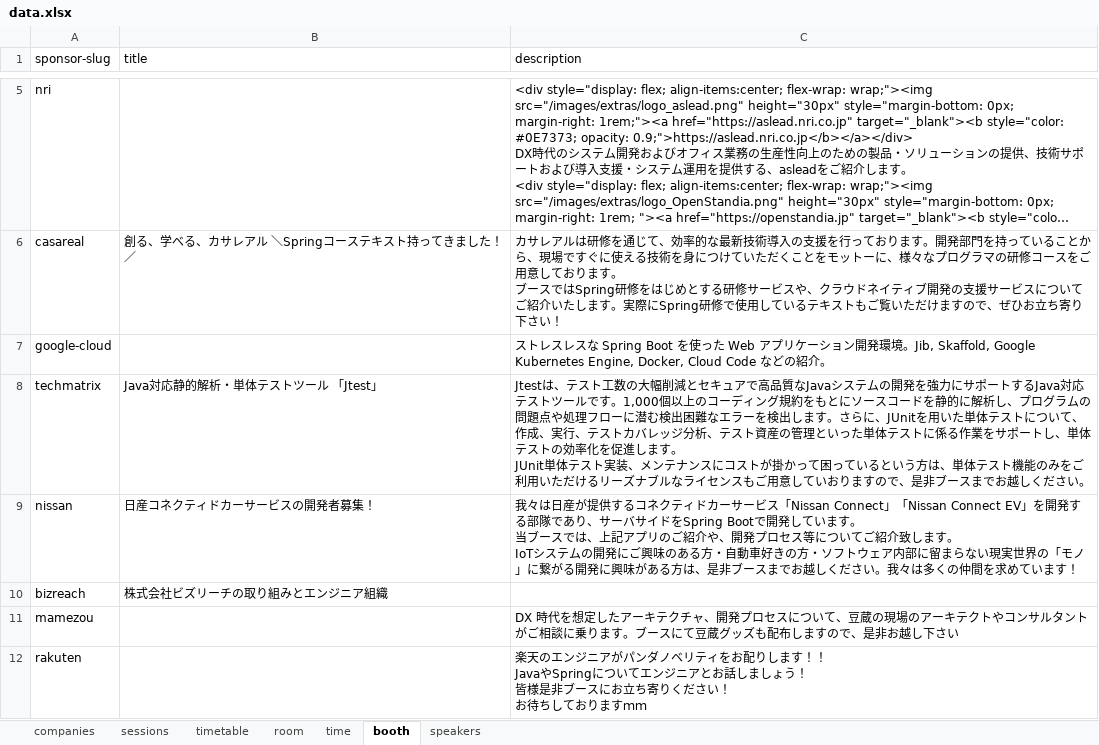
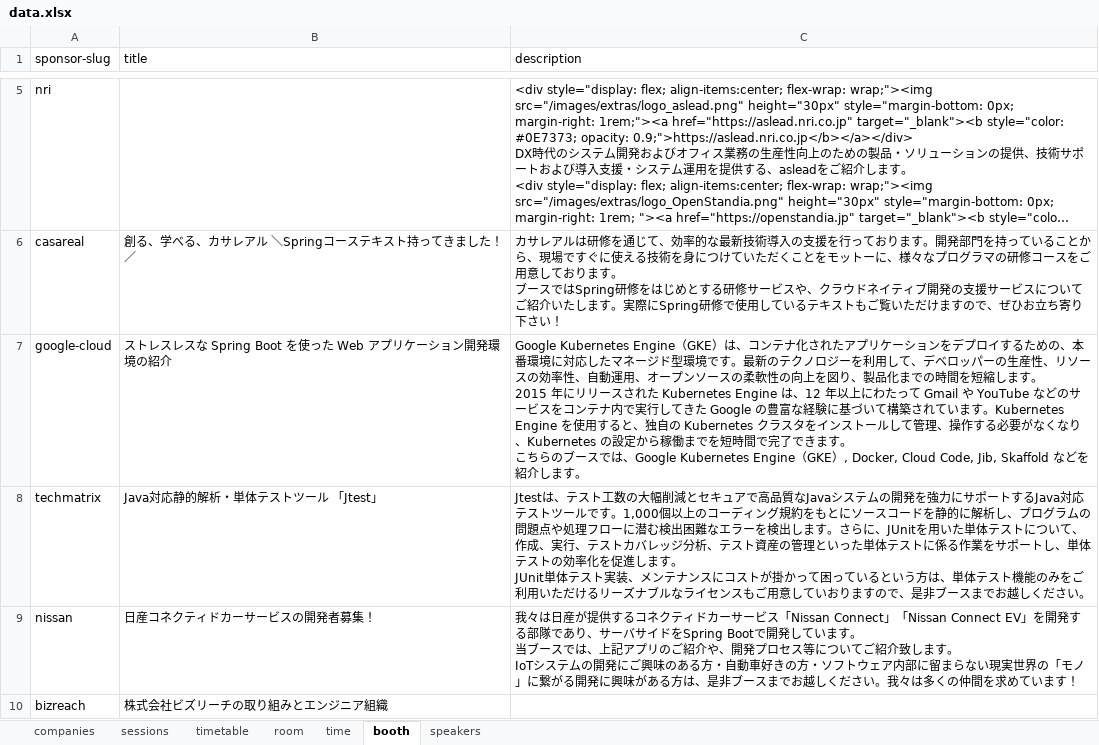
Before and after one commit to jsug-projects/spring-fest-2019, an Excel workbook: data.xlsx, sheet booth, drawn as a sheet; only a part is shown, gaps mark what is left out; the shorter side is filled out with more unchanged rows; long unchanged cells end in …; values as stored, in another font and other column widths than the file's, no borders; ↵ is a line break in a cell; the diff names each change by its address in the sheet, - before the commit and + after, or states it on an @@ line.

Commit message:
PR-05 Modify Session & Booth

```diff
--- a/data.xlsx (sheet booth)
+++ b/data.xlsx (sheet booth)
-B7 (title): (empty)
+B7 (title): ストレスレスな Spring Boot を使った Web アプリケーション開発環境の紹介
-C7 (description): ストレスレスな Spring Boot を使った Web アプリケーション開発環境。Jib, Skaffold, Google Kubernetes Engine, Docker, Cloud Code などの紹介。
+C7 (description): Google Kubernetes Engine（GKE）は、コンテナ化されたアプリケーションをデプロイするための、本番環境に対応したマネージド型環境です。最新のテクノロジーを利用して、デベロッパーの生産性、リソースの効率性、自動運用、オープンソースの柔軟性の向上を図り、製品化までの時間を短縮します。 ↵ 2015 年にリリースされた Kubernetes Engine は、12 年以上にわたって Gmail や YouTube などのサービスをコンテナ内で実行してきた Google の豊富な経験に基づいて構築されています。Kubernetes Engine を使用すると、独自の Kubernetes クラスタをインストールして管理、操作する必要がなくなり、Kubernetes の設定から稼働までを短時間で完了できます。 ↵ こちらのブースでは、Google Kubernetes Engine（GKE）, Docker, Cloud Code, Jib, Skaffold などを紹介します。
```
Also changed, not shown: sheet sessions, 3 other files.
